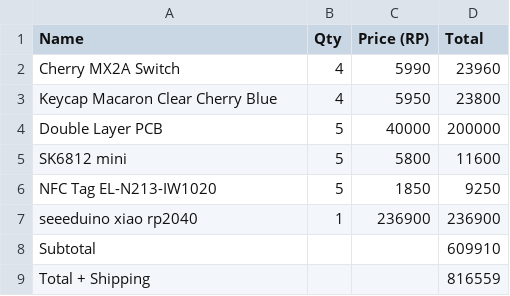
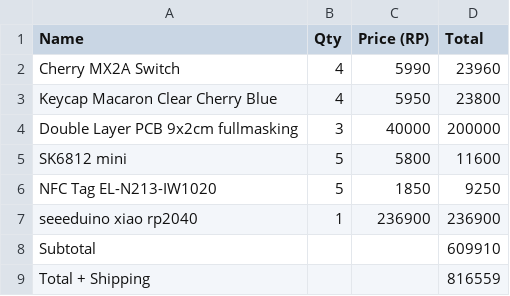
Before and after one commit to cybloxyz/sharkpad, a CSV file: BOM/BOM.csv, drawn as a sheet.

Commit message:
Update BOM.csv with new PCB description and quantity

```diff
--- a/BOM/BOM.csv
+++ b/BOM/BOM.csv
@@ -3,3 +3,3 @@ Cherry MX2A Switch,4,5990,23960
 Keycap Macaron Clear Cherry Blue,4,5950,23800
-Double Layer PCB,5,40000,200000
+Double Layer PCB 9x2cm fullmasking,3,40000,200000
 SK6812 mini,5,5800,11600
```
